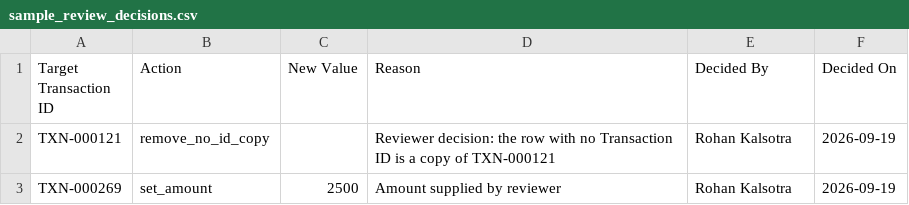
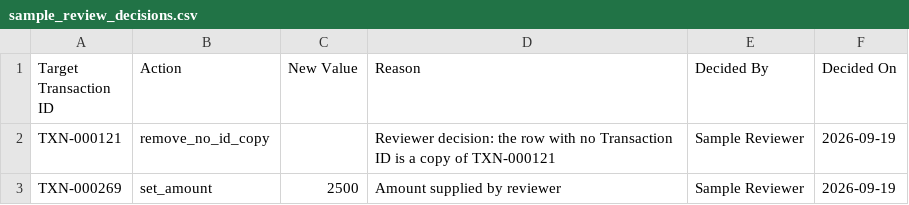
Before and after one commit to rohankalsotra/Agentic-rob-opex-controller, a CSV file: data/sample_review_decisions.csv, drawn as a sheet.

Commit message:
Add MIT license and .env.example; use fictional reviewer name in sample data

```diff
--- a/data/sample_review_decisions.csv
+++ b/data/sample_review_decisions.csv
@@ -1,3 +1,3 @@
 Target Transaction ID,Action,New Value,Reason,Decided By,Decided On
-TXN-000121,remove_no_id_copy,,Reviewer decision: the row with no Transaction ID is a copy of TXN-000121,Rohan Kalsotra,2026-09-19
-TXN-000269,set_amount,2500,Amount supplied by reviewer,Rohan Kalsotra,2026-09-19
+TXN-000121,remove_no_id_copy,,Reviewer decision: the row with no Transaction ID is a copy of TXN-000121,Sample Reviewer,2026-09-19
+TXN-000269,set_amount,2500,Amount supplied by reviewer,Sample Reviewer,2026-09-19
```
Also changed, not shown: 2 other files.
